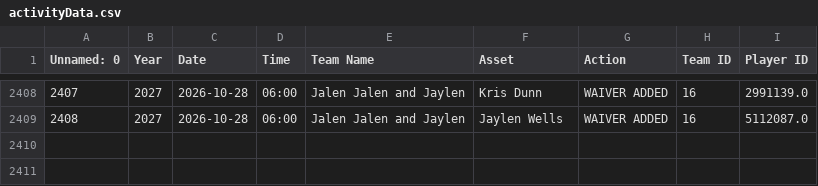
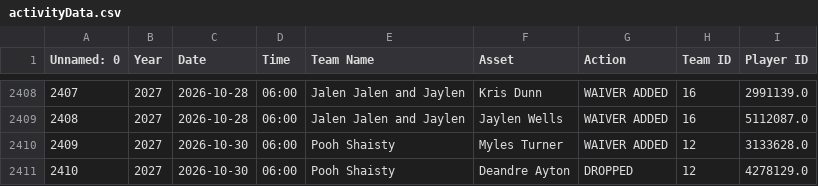
Before and after one commit to fliou0704/Basketball-Brawl-Fantasy-Dashboard, a CSV file: data/activityData.csv, drawn as a sheet; only a part is shown, gaps mark what is left out; the diff names each change by its address in the sheet, - before the commit and + after, or states it on an @@ line.

```diff
--- a/data/activityData.csv
+++ b/data/activityData.csv
+row 2410: 2409 | 2027 | 2026-10-30 | 06:00 | Pooh Shaisty | Myles Turner | WAIVER ADDED | 12 | 3133628.0
+row 2411: 2410 | 2027 | 2026-10-30 | 06:00 | Pooh Shaisty | Deandre Ayton | DROPPED | 12 | 4278129.0
```
Also changed, not shown: data/scoringPeriodMatchupMap.csv, 3 other files.
